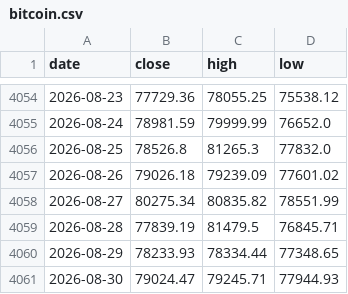
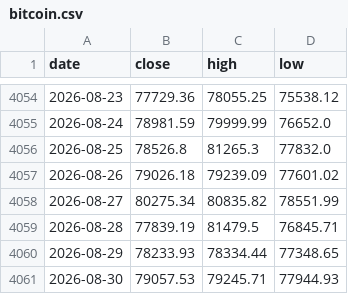
Before and after one commit to soohucn-gif/macro5-dashboard, a CSV file: data/bitcoin.csv, drawn as a sheet; only a part is shown, gaps mark what is left out.

```diff
--- a/data/bitcoin.csv
+++ b/data/bitcoin.csv
@@ -4060,2 +4060,2 @@ date,close,high,low
 2026-08-29,78233.93,78334.44,77348.65
-2026-08-30,79024.47,79245.71,77944.93
+2026-08-30,79057.53,79245.71,77944.93
```
Also changed, not shown: 10 other files.
